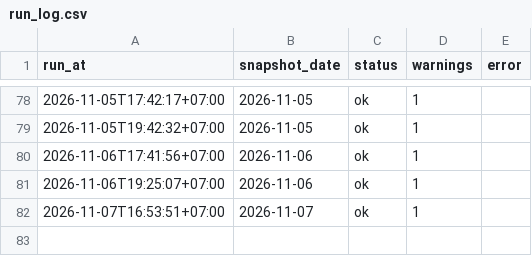
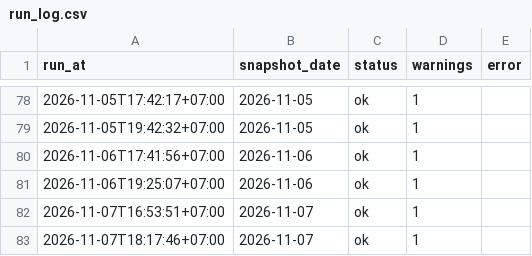
Before and after one commit to anantsrisu-cpu/eppo-oil-price, a CSV file: data/run_log.csv, drawn as a sheet; only a part is shown, gaps mark what is left out.

```diff
--- a/data/run_log.csv
+++ b/data/run_log.csv
@@ -82 +82,2 @@ run_at,snapshot_date,status,warnings,error
 2026-11-07T16:53:51+07:00,2026-11-07,ok,1,
+2026-11-07T18:17:46+07:00,2026-11-07,ok,1,
```
